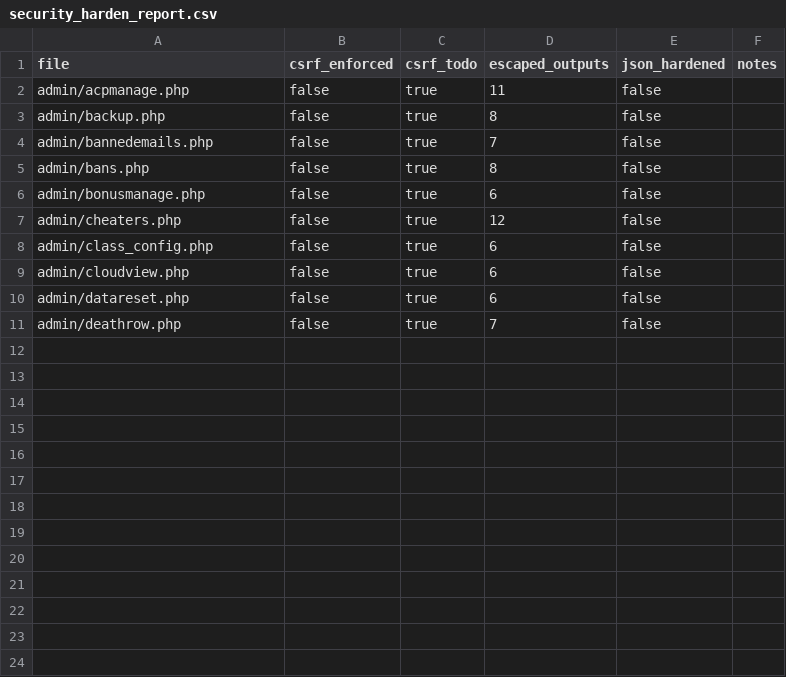
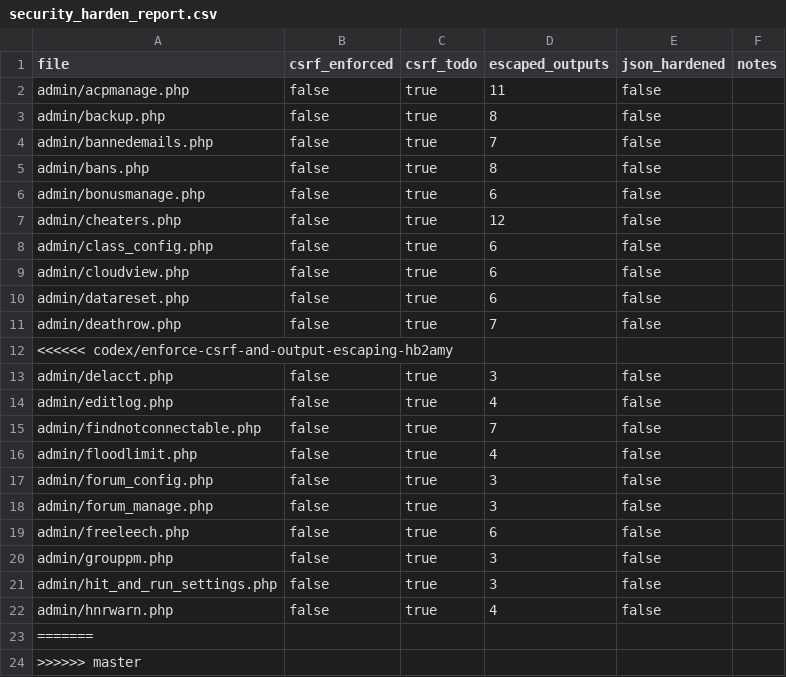
Before and after one commit to trackerone/Pu-239, a CSV file: tools/security_harden_report.csv, drawn as a sheet; the diff names each change by its address in the sheet, - before the commit and + after, or states it on an @@ line.

```diff
--- a/tools/security_harden_report.csv
+++ b/tools/security_harden_report.csv
+row 12: <<<<<< codex/enforce-csrf-and-output-escaping-hb2amy
+row 13: admin/delacct.php | false | true | 3 | false
+row 14: admin/editlog.php | false | true | 4 | false
+row 15: admin/findnotconnectable.php | false | true | 7 | false
+row 16: admin/floodlimit.php | false | true | 4 | false
+row 17: admin/forum_config.php | false | true | 3 | false
+row 18: admin/forum_manage.php | false | true | 3 | false
+row 19: admin/freeleech.php | false | true | 6 | false
+row 20: admin/grouppm.php | false | true | 3 | false
+row 21: admin/hit_and_run_settings.php | false | true | 3 | false
+row 22: admin/hnrwarn.php | false | true | 4 | false
+row 23: =======
+row 24: >>>>>> master
```
Also changed, not shown: 11 other files.
